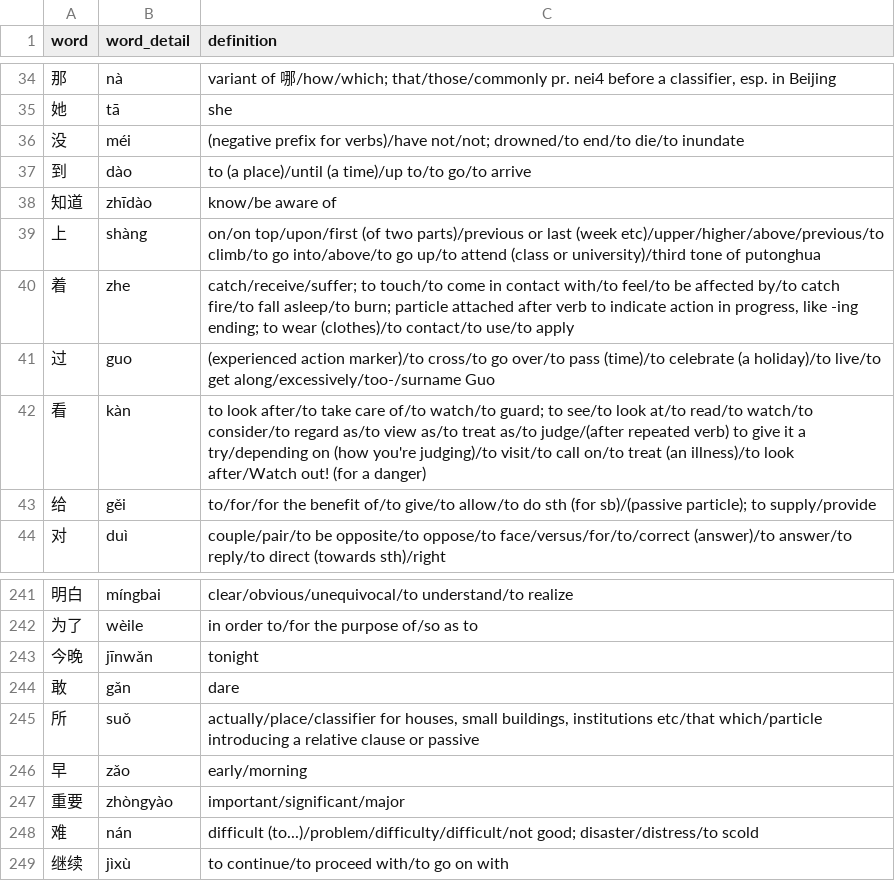
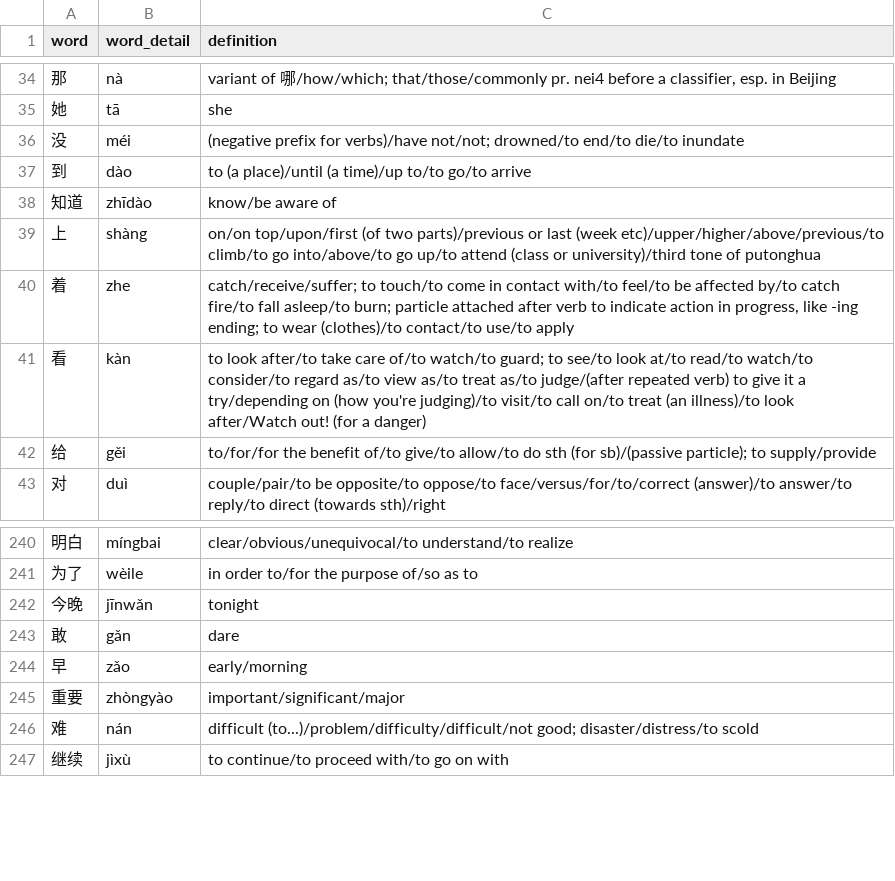
Before and after one commit to nhynes/collabulary, a TSV file: vocab/chinese/vocab.tsv, drawn as a sheet; only a part is shown, gaps mark what is left out.

Commit message:
vocab: remove two bogus chinese words

```diff
--- a/vocab/chinese/vocab.tsv
+++ b/vocab/chinese/vocab.tsv
@@ -40,3 +40,2 @@ word	word_detail	definition
 着	zhe 	catch/receive/suffer; to touch/to come in contact with/to feel/to be affected by/to catch fire/to fall asleep/to burn; particle attached after verb to indicate action in progress, like -ing ending; to wear (clothes)/to contact/to use/to apply
-过	guo 	(experienced action marker)/to cross/to go over/to pass (time)/to celebrate (a holiday)/to live/to get along/excessively/too-/surname Guo
 看	kàn 	to look after/to take care of/to watch/to guard; to see/to look at/to read/to watch/to consider/to regard as/to view as/to treat as/to judge/(after repeated verb) to give it a try/depending on (how you're judging)/to visit/to call on/to treat (an illness)/to look after/Watch out! (for a danger)
@@ -244,3 +243,2 @@ word	word_detail	definition
 敢	gǎn 	dare
-所	suǒ 	actually/place/classifier for houses, small buildings, institutions etc/that which/particle introducing a relative clause or passive
 早	zǎo 	early/morning
```
